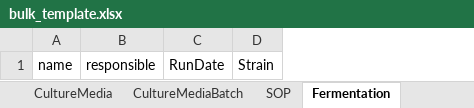
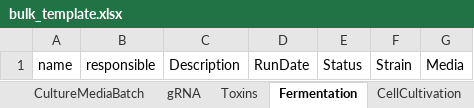
Before and after one commit to laeblab/GBEX_BGI, an Excel workbook: static/bulk_template.xlsx, sheet Fermentation, drawn as a sheet; values as stored, in another font and other column widths than the file's, no borders; the diff names each change by its address in the sheet, - before the commit and + after, or states it on an @@ line.

```diff
--- a/static/bulk_template.xlsx (sheet Fermentation)
+++ b/static/bulk_template.xlsx (sheet Fermentation)
+sheet tab: gRNA
+sheet tab: Toxins
+sheet tab: CellCultivation
+column C, row 1: Description
+column E, row 1: Status
+column G, row 1: Media
```
Also changed, not shown: sheet PlasmidBatch, sheet CultureMedia, sheet CellLine, sheet Plasmid, sheet Strain, other sheet tabs, 7 other files.
